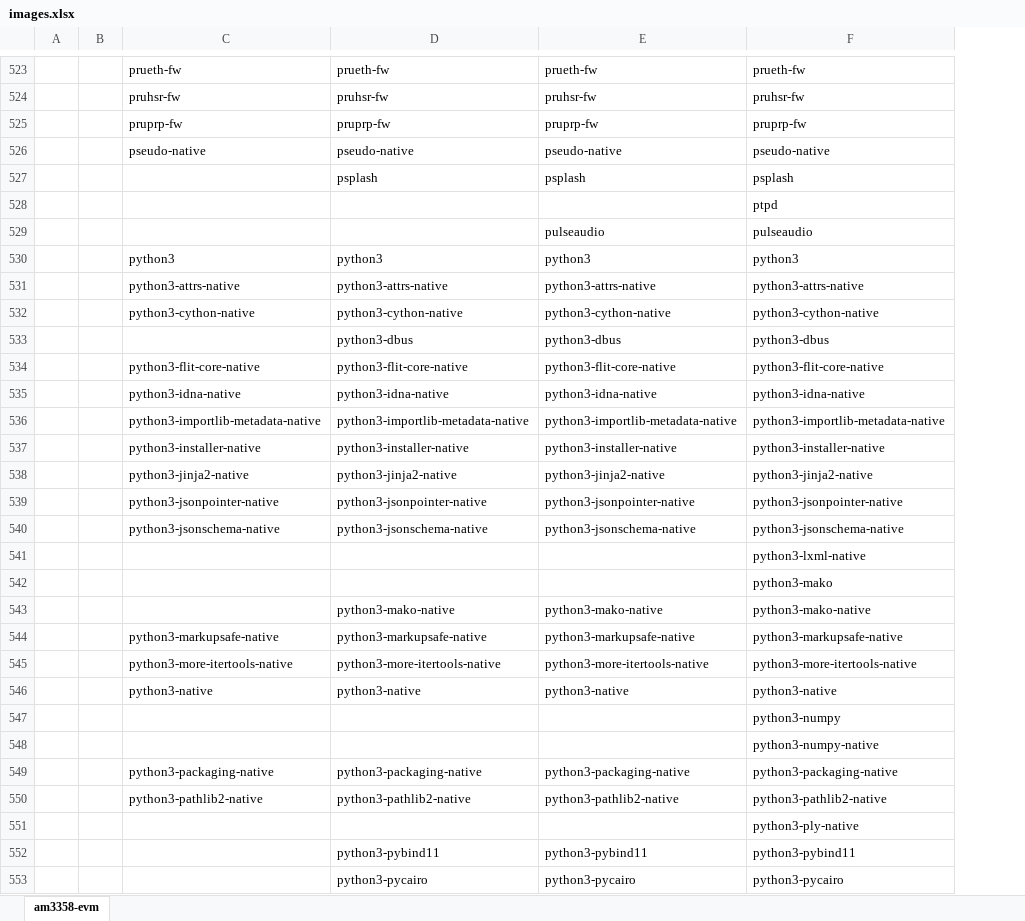
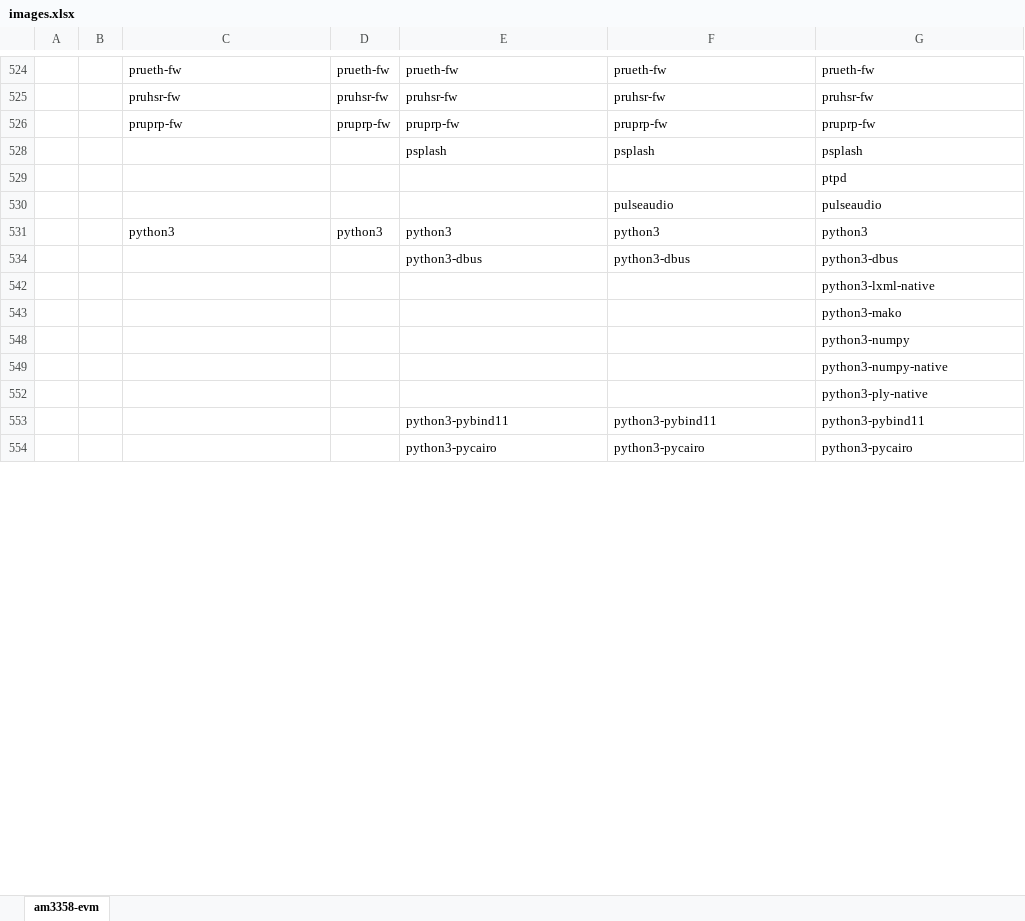
Before and after one commit to rootkitpan/ti_yocto, an Excel workbook: images.xlsx, sheet am3358-evm, drawn as a sheet; only a part is shown, gaps mark what is left out; values as stored, in another font and other column widths than the file's, no borders; removed rows and columns are numbered as before the commit, all else as after; the diff covers the shown part only; the diff names each change by its address in the sheet, - before the commit and + after, or states it on an @@ line.

Commit message:
1111

```diff
--- a/images.xlsx (sheet am3358-evm)
+++ b/images.xlsx (sheet am3358-evm)
-column B, empty
+column B, empty
+column D, rows 524-531: prueth-fw | pruhsr-fw | pruprp-fw |  |  |  | python3
-row 526:  |  | pseudo-native | pseudo-native | pseudo-native | pseudo-native
-row 531:  |  | python3-attrs-native | python3-attrs-native | python3-attrs-native | python3-attrs-native
-row 532:  |  | python3-cython-native | python3-cython-native | python3-cython-native | python3-cython-native
-row 534:  |  | python3-flit-core-native | python3-flit-core-native | python3-flit-core-native | python3-flit-core-native
-row 535:  |  | python3-idna-native | python3-idna-native | python3-idna-native | python3-idna-native
-row 536:  |  | python3-importlib-metadata-native | python3-importlib-metadata-native | python3-importlib-metadata-native | python3-importlib-metadata-native
-row 537:  |  | python3-installer-native | python3-installer-native | python3-installer-native | python3-installer-native
-row 538:  |  | python3-jinja2-native | python3-jinja2-native | python3-jinja2-native | python3-jinja2-native
-row 539:  |  | python3-jsonpointer-native | python3-jsonpointer-native | python3-jsonpointer-native | python3-jsonpointer-native
-row 540:  |  | python3-jsonschema-native | python3-jsonschema-native | python3-jsonschema-native | python3-jsonschema-native
-row 543:  |  |  | python3-mako-native | python3-mako-native | python3-mako-native
-row 544:  |  | python3-markupsafe-native | python3-markupsafe-native | python3-markupsafe-native | python3-markupsafe-native
-row 545:  |  | python3-more-itertools-native | python3-more-itertools-native | python3-more-itertools-native | python3-more-itertools-native
-row 546:  |  | python3-native | python3-native | python3-native | python3-native
-row 549:  |  | python3-packaging-native | python3-packaging-native | python3-packaging-native | python3-packaging-native
-row 550:  |  | python3-pathlib2-native | python3-pathlib2-native | python3-pathlib2-native | python3-pathlib2-native
```
Also changed, not shown: 2 added rows, 130 removed rows and cell formats elsewhere in this sheet, hidden cells.
